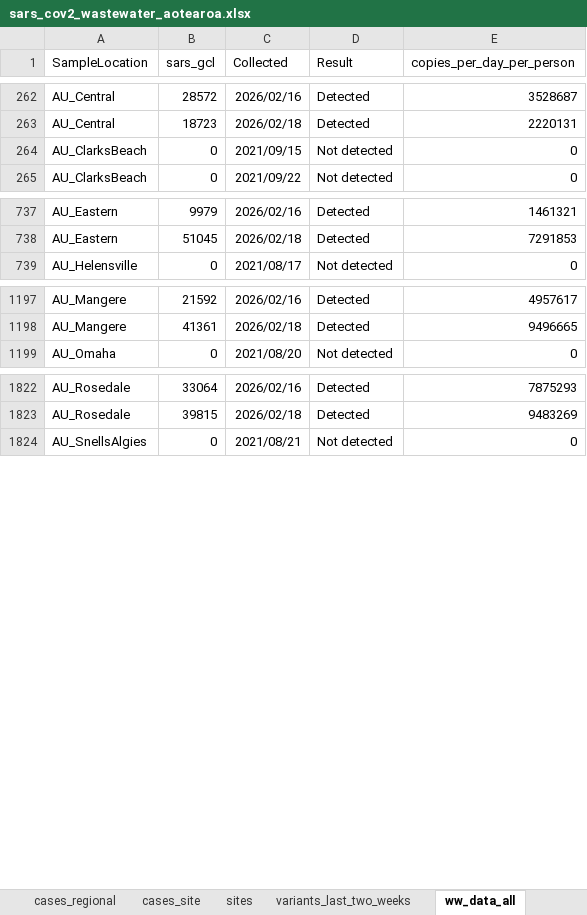
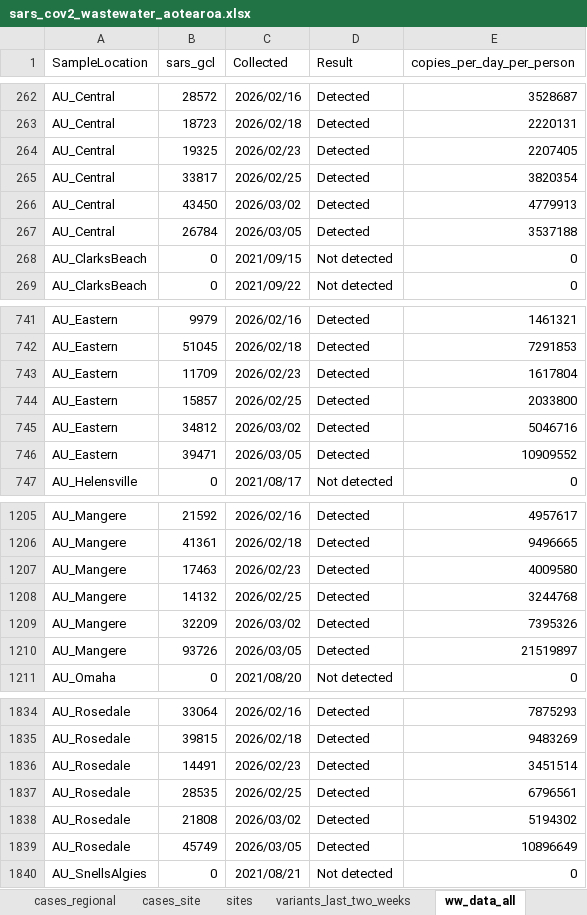
Before and after one commit to ESR-NZ/covid_in_wastewater, an Excel workbook: data/sars_cov2_wastewater_aotearoa.xlsx, sheet ww_data_all, drawn as a sheet; only a part is shown, gaps mark what is left out; values as stored, in another font and other column widths than the file's, no borders; table styles not drawn; the diff covers the shown part only; the diff names each change by its address in the sheet, - before the commit and + after, or states it on an @@ line.

Commit message:
Data for week ending 08 March 2026

```diff
--- a/data/sars_cov2_wastewater_aotearoa.xlsx (sheet ww_data_all)
+++ b/data/sars_cov2_wastewater_aotearoa.xlsx (sheet ww_data_all)
+row 264: AU_Central | 19325 | 2026/02/23 | Detected | 2207405
+row 265: AU_Central | 33817 | 2026/02/25 | Detected | 3820354
+row 266: AU_Central | 43450 | 2026/03/02 | Detected | 4779913
+row 267: AU_Central | 26784 | 2026/03/05 | Detected | 3537188
+row 743: AU_Eastern | 11709 | 2026/02/23 | Detected | 1617804
+row 744: AU_Eastern | 15857 | 2026/02/25 | Detected | 2033800
+row 745: AU_Eastern | 34812 | 2026/03/02 | Detected | 5046716
+row 746: AU_Eastern | 39471 | 2026/03/05 | Detected | 10909552
+row 1207: AU_Mangere | 17463 | 2026/02/23 | Detected | 4009580
+row 1208: AU_Mangere | 14132 | 2026/02/25 | Detected | 3244768
+row 1209: AU_Mangere | 32209 | 2026/03/02 | Detected | 7395326
+row 1210: AU_Mangere | 93726 | 2026/03/05 | Detected | 21519897
+row 1836: AU_Rosedale | 14491 | 2026/02/23 | Detected | 3451514
+row 1837: AU_Rosedale | 28535 | 2026/02/25 | Detected | 6796561
+row 1838: AU_Rosedale | 21808 | 2026/03/02 | Detected | 5194302
+row 1839: AU_Rosedale | 45749 | 2026/03/05 | Detected | 10896649
```
Also changed, not shown: 31 added rows and 1 edited cell elsewhere in this sheet, sheet cases_regional, sheet ww_site, sheet cases_site, sheet ww_regional, sheet ww_national, sheet cases_national, 7 other files.
